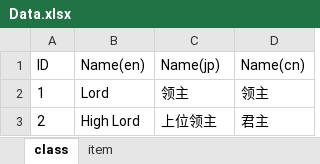
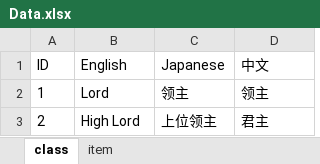
Before and after one commit to turtle-insect/UnicornOverlord, an Excel workbook: UnicornOverlord/info/Data.xlsx, sheet class, drawn as a sheet; only a part is shown; values as stored, in another font and other column widths than the file's, no borders; the diff names each change by its address in the sheet, - before the commit and + after, or states it on an @@ line.

```diff
--- a/UnicornOverlord/info/Data.xlsx (sheet class)
+++ b/UnicornOverlord/info/Data.xlsx (sheet class)
-B1: Name(en)
+B1: English
-C1: Name(jp)
+C1: Japanese
-D1: Name(cn)
+D1: 中文
```
Also changed, not shown: sheet item, 3 other files.
